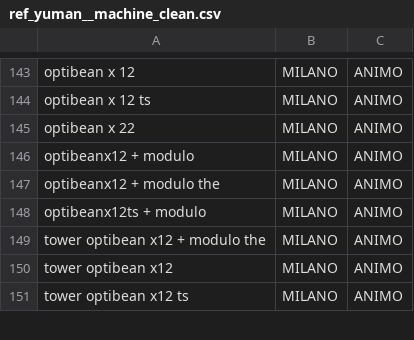
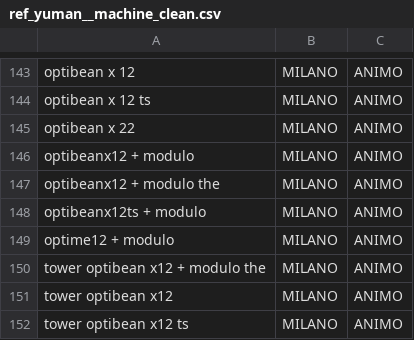
Before and after one commit to CebrailEVS/dbt_transform, a CSV file: data/reference_data/yuman/ref_yuman__machine_clean.csv, drawn as a sheet; only a part is shown, gaps mark what is left out; the diff names each change by its address in the sheet, - before the commit and + after, or states it on an @@ line.

Commit message:
update des ref machine clean pour ajouter optime 12 en milano [skip ci]

```diff
--- a/data/reference_data/yuman/ref_yuman__machine_clean.csv
+++ b/data/reference_data/yuman/ref_yuman__machine_clean.csv
+row 149: optime12 + modulo | MILANO | ANIMO
```
